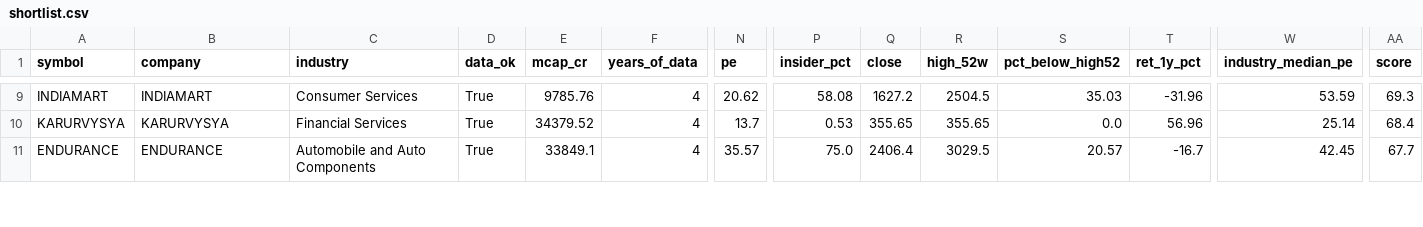
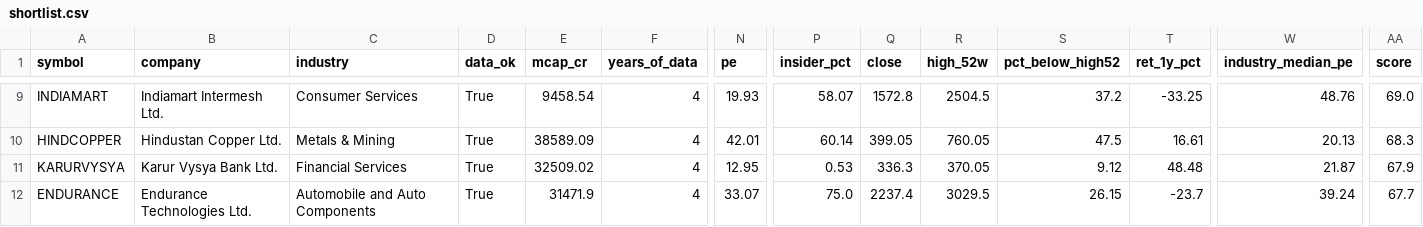
Before and after one commit to Parth1501/nse-swing-data, a CSV file: data/value/shortlist.csv, drawn as a sheet; only a part is shown, gaps mark what is left out; addresses are those after the commit; rows hold the shown columns only; the diff covers the shown part only; the diff names each change by its address in the sheet, - before the commit and + after, or states it on an @@ line.

```diff
--- a/data/value/shortlist.csv
+++ b/data/value/shortlist.csv
-B9 (company): INDIAMART
+B9 (company): Indiamart Intermesh Ltd.
-E9 (mcap_cr): 9785.76
+E9 (mcap_cr): 9458.54
-N9 (pe): 20.62
+N9 (pe): 19.93
-P9 (insider_pct): 58.08
+P9 (insider_pct): 58.07
-Q9 (close): 1627.2
+Q9 (close): 1572.8
-S9 (pct_below_high52): 35.03
+S9 (pct_below_high52): 37.2
-T9 (ret_1y_pct): -31.96
+T9 (ret_1y_pct): -33.25
-W9 (industry_median_pe): 53.59
+W9 (industry_median_pe): 48.76
-AA9 (score): 69.3
+AA9 (score): 69.0
+row 10: HINDCOPPER | Hindustan Copper Ltd. | Metals & Mining | True | 38589.09 | 4 | 42.01 | 60.14 | 399.05 | 760.05 | 47.5 | 16.61 | 20.13 | 68.3
-B11 (company): KARURVYSYA
+B11 (company): Karur Vysya Bank Ltd.
-E11 (mcap_cr): 34379.52
+E11 (mcap_cr): 32509.02
-N11 (pe): 13.7
+N11 (pe): 12.95
-Q11 (close): 355.65
+Q11 (close): 336.3
-R11 (high_52w): 355.65
+R11 (high_52w): 370.05
-S11 (pct_below_high52): 0.0
+S11 (pct_below_high52): 9.12
-T11 (ret_1y_pct): 56.96
+T11 (ret_1y_pct): 48.48
-W11 (industry_median_pe): 25.14
+W11 (industry_median_pe): 21.87
-AA11 (score): 68.4
+AA11 (score): 67.9
-B12 (company): ENDURANCE
+B12 (company): Endurance Technologies Ltd.
-E12 (mcap_cr): 33849.1
+E12 (mcap_cr): 31471.9
-N12 (pe): 35.57
+N12 (pe): 33.07
-Q12 (close): 2406.4
+Q12 (close): 2237.4
-S12 (pct_below_high52): 20.57
+S12 (pct_below_high52): 26.15
-T12 (ret_1y_pct): -16.7
+T12 (ret_1y_pct): -23.7
-W12 (industry_median_pe): 42.45
+W12 (industry_median_pe): 39.24
```
Also changed, not shown: 1 removed row and 90 edited cells elsewhere in this file, 2 other files.
